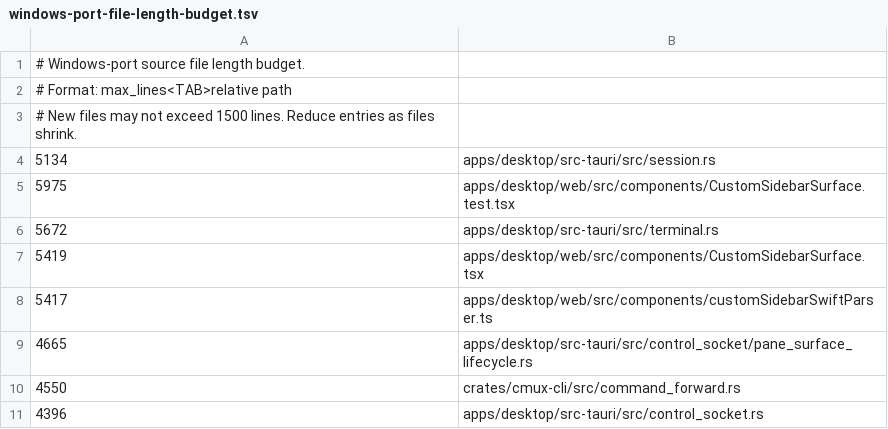
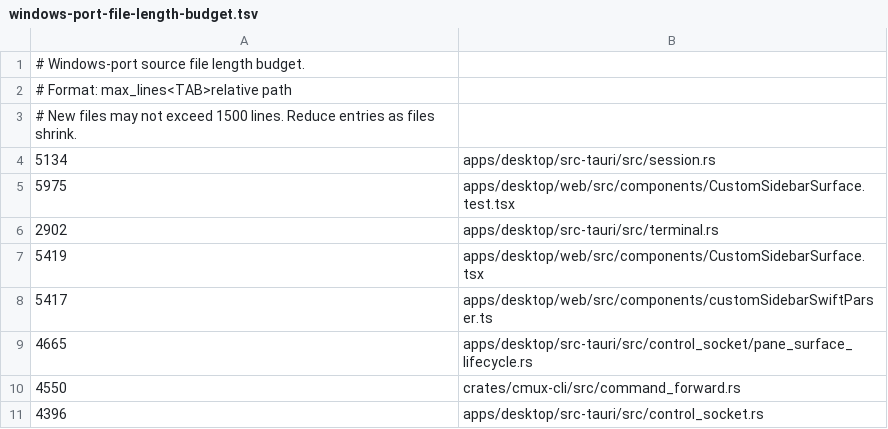
Before and after one commit to ashlrai/ashlr-mux, a TSV file: .github/windows-port-file-length-budget.tsv, drawn as a sheet; only a part is shown.

```diff
--- a/.github/windows-port-file-length-budget.tsv
+++ b/.github/windows-port-file-length-budget.tsv
@@ -5,3 +5,3 @@
 5975	apps/desktop/web/src/components/CustomSidebarSurface.test.tsx
-5672	apps/desktop/src-tauri/src/terminal.rs
+2902	apps/desktop/src-tauri/src/terminal.rs
 5419	apps/desktop/web/src/components/CustomSidebarSurface.tsx
```
Also changed, not shown: 3 other files.
